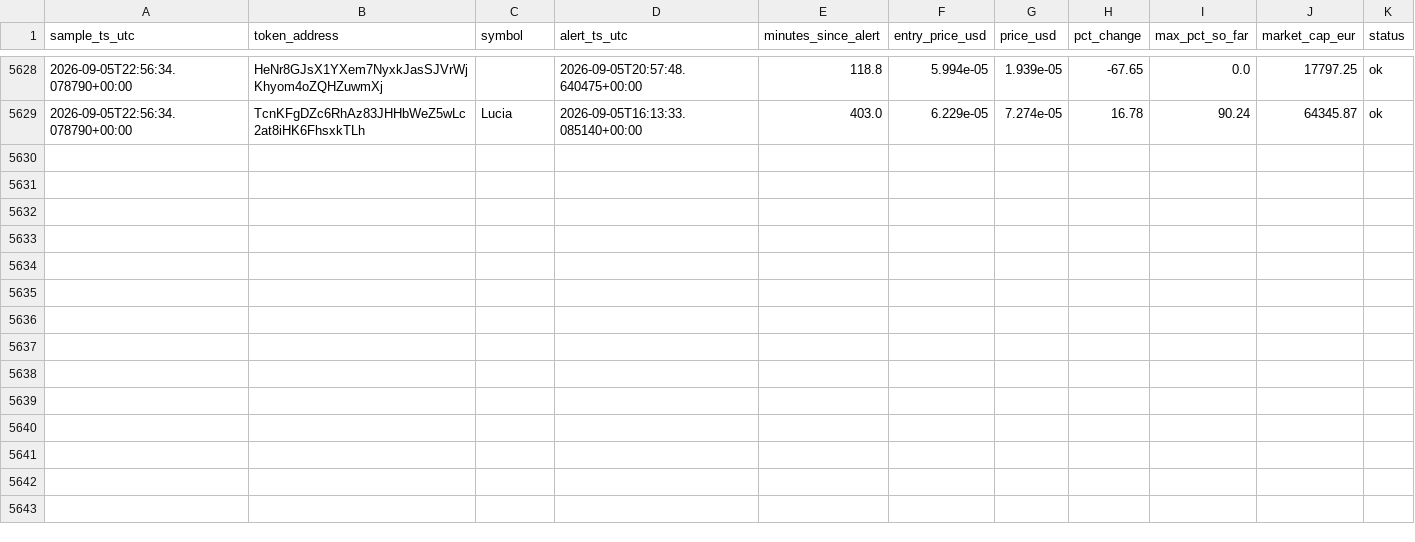
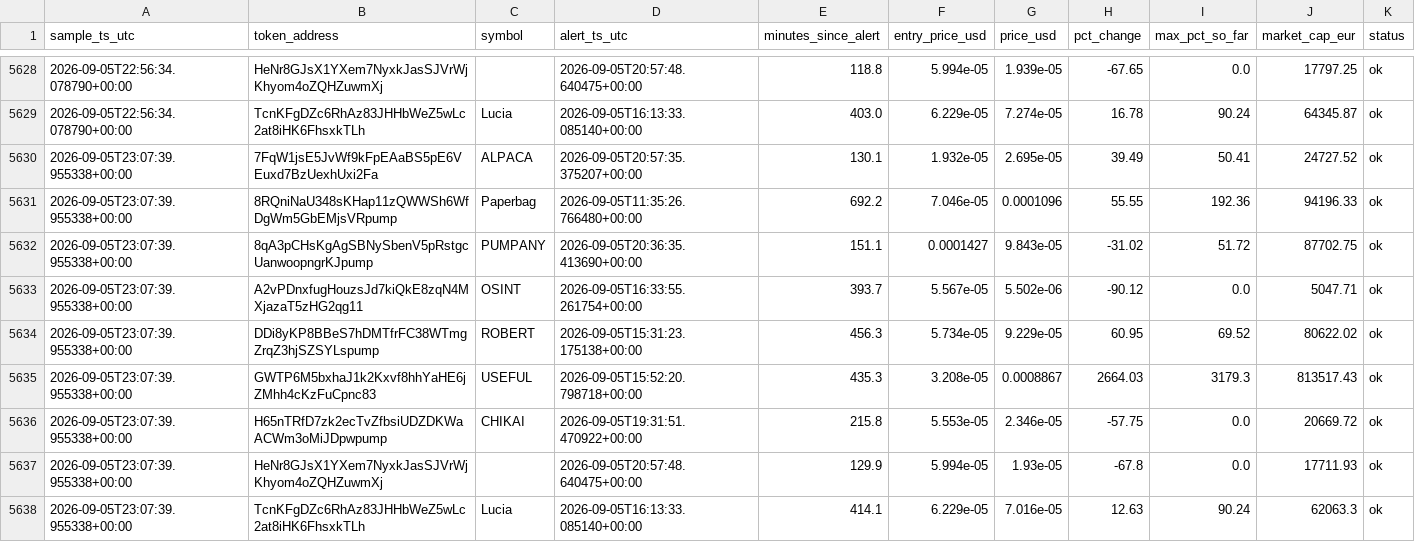
Before and after one commit to bromenie2026-commits/Cointracker, a CSV file: logs/watchlist.csv, drawn as a sheet; only a part is shown, gaps mark what is left out; the diff names each change by its address in the sheet, - before the commit and + after, or states it on an @@ line.

```diff
--- a/logs/watchlist.csv
+++ b/logs/watchlist.csv
+row 5630: 2026-09-05T23:07:39.955338+00:00 | 7FqW1jsE5JvWf9kFpEAaBS5pE6VEuxd7BzUexhUxi2Fa | ALPACA | 2026-09-05T20:57:35.375207+00:00 | 130.1 | 1.932e-05 | 2.695e-05 | 39.49 | 50.41 | 24727.52 | ok
+row 5631: 2026-09-05T23:07:39.955338+00:00 | 8RQniNaU348sKHap11zQWWSh6WfDgWm5GbEMjsVRpump | Paperbag | 2026-09-05T11:35:26.766480+00:00 | 692.2 | 7.046e-05 | 0.0001096 | 55.55 | 192.36 | 94196.33 | ok
+row 5632: 2026-09-05T23:07:39.955338+00:00 | 8qA3pCHsKgAgSBNySbenV5pRstgcUanwoopngrKJpump | PUMPANY | 2026-09-05T20:36:35.413690+00:00 | 151.1 | 0.0001427 | 9.843e-05 | -31.02 | 51.72 | 87702.75 | ok
+row 5633: 2026-09-05T23:07:39.955338+00:00 | A2vPDnxfugHouzsJd7kiQkE8zqN4MXjazaT5zHG2qg11 | OSINT | 2026-09-05T16:33:55.261754+00:00 | 393.7 | 5.567e-05 | 5.502e-06 | -90.12 | 0.0 | 5047.71 | ok
+row 5634: 2026-09-05T23:07:39.955338+00:00 | DDi8yKP8BBeS7hDMTfrFC38WTmgZrqZ3hjSZSYLspump | ROBERT | 2026-09-05T15:31:23.175138+00:00 | 456.3 | 5.734e-05 | 9.229e-05 | 60.95 | 69.52 | 80622.02 | ok
+row 5635: 2026-09-05T23:07:39.955338+00:00 | GWTP6M5bxhaJ1k2Kxvf8hhYaHE6jZMhh4cKzFuCpnc83 | USEFUL | 2026-09-05T15:52:20.798718+00:00 | 435.3 | 3.208e-05 | 0.0008867 | 2664.03 | 3179.3 | 813517.43 | ok
+row 5636: 2026-09-05T23:07:39.955338+00:00 | H65nTRfD7zk2ecTvZfbsiUDZDKWaACWm3oMiJDpwpump | CHIKAI | 2026-09-05T19:31:51.470922+00:00 | 215.8 | 5.553e-05 | 2.346e-05 | -57.75 | 0.0 | 20669.72 | ok
+row 5637: 2026-09-05T23:07:39.955338+00:00 | HeNr8GJsX1YXem7NyxkJasSJVrWjKhyom4oZQHZuwmXj |  | 2026-09-05T20:57:48.640475+00:00 | 129.9 | 5.994e-05 | 1.93e-05 | -67.8 | 0.0 | 17711.93 | ok
+row 5638: 2026-09-05T23:07:39.955338+00:00 | TcnKFgDZc6RhAz83JHHbWeZ5wLc2at8iHK6FhsxkTLh | Lucia | 2026-09-05T16:13:33.085140+00:00 | 414.1 | 6.229e-05 | 7.016e-05 | 12.63 | 90.24 | 62063.3 | ok
```
Also changed, not shown: 1 other file.
